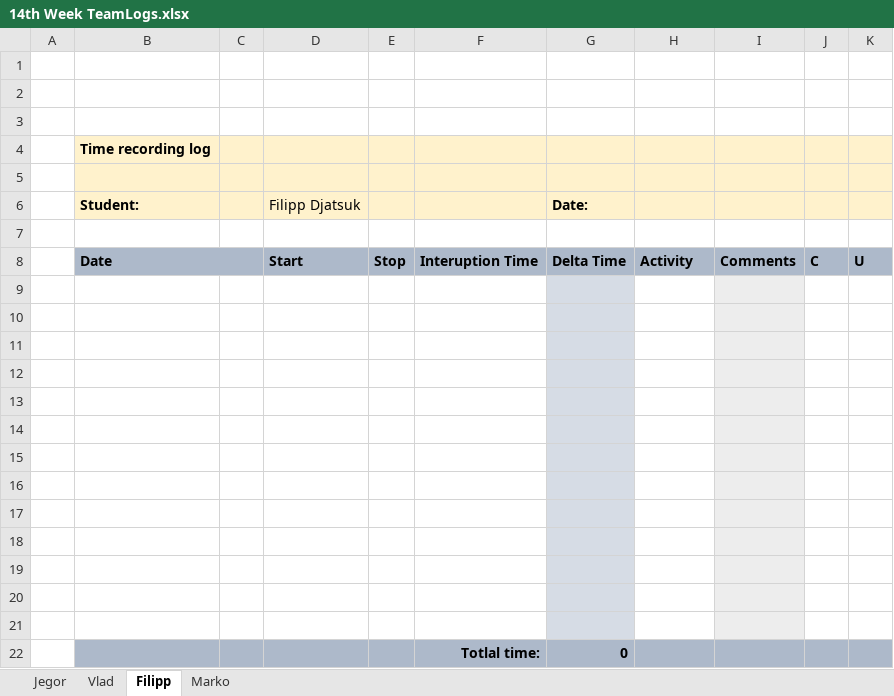
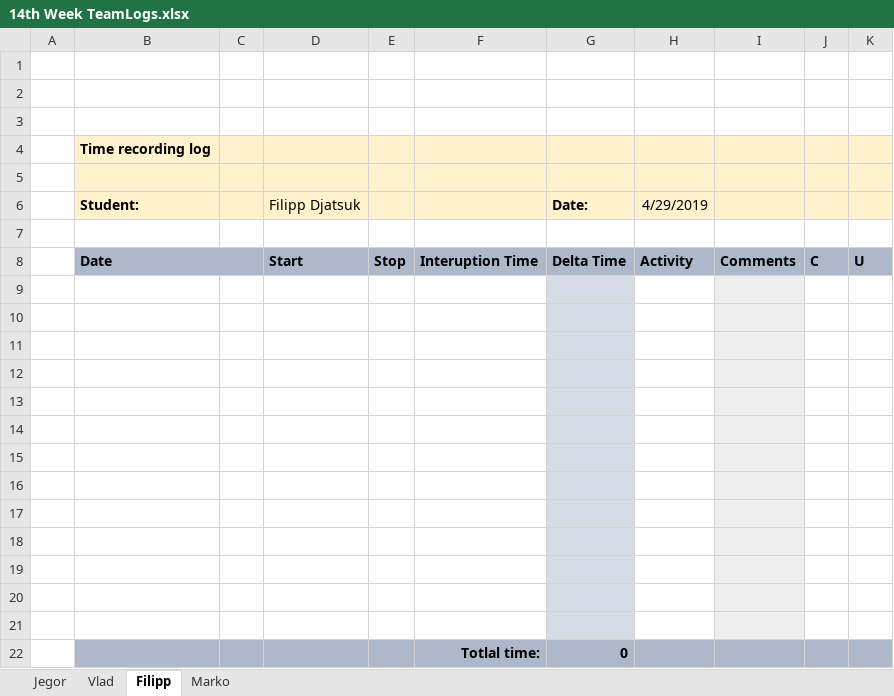
Before and after one commit to MaJogi/HospitalRegistryVer2, an Excel workbook: Logs/14th Week TeamLogs.xlsx, sheet Filipp, drawn as a sheet; values as stored, in another font and other column widths than the file's, no borders; the diff names each change by its address in the sheet, - before the commit and + after, or states it on an @@ line.

```diff
--- a/Logs/14th Week TeamLogs.xlsx (sheet Filipp)
+++ b/Logs/14th Week TeamLogs.xlsx (sheet Filipp)
-H6: (empty)
+H6: 4/29/2019
```
Also changed, not shown: sheet Vlad, sheet Marko, Logs/13th Week TeamLogs.xlsx.
